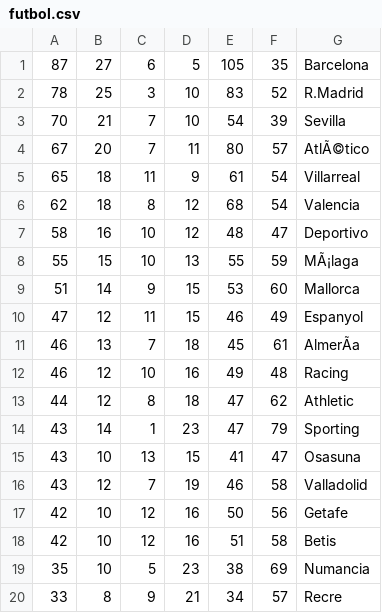
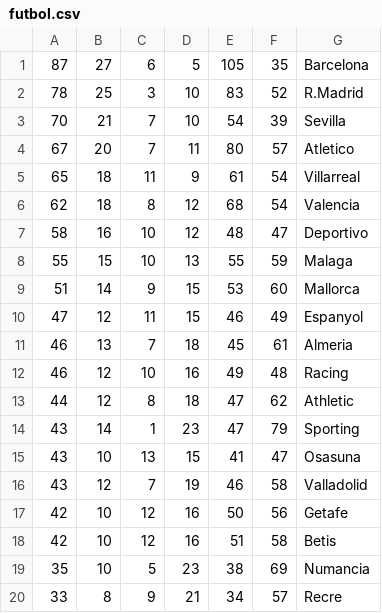
Before and after one commit to junivillegas/data-science, a CSV file: futbol.csv, drawn as a sheet; the diff names each change by its address in the sheet, - before the commit and + after, or states it on an @@ line.

Commit message:
Update futbol.csv

```diff
--- a/futbol.csv
+++ b/futbol.csv
-G4: AtlÃ©tico
+G4: Atletico
-G8: MÃ¡laga
+G8: Malaga
-G11: AlmerÃa
+G11: Almeria
```
